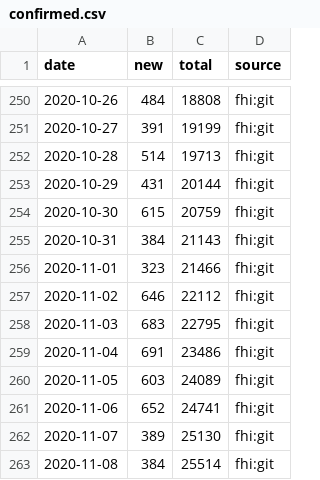
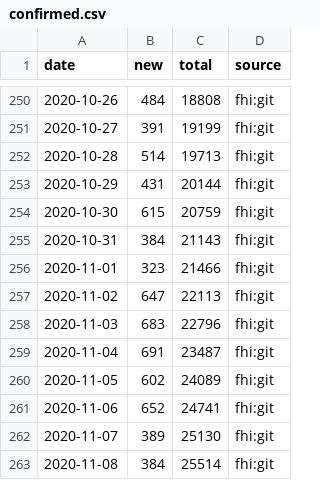
Before and after one commit to frefrik/covid19norge-api, a CSV file: data/confirmed.csv, drawn as a sheet; only a part is shown, gaps mark what is left out; the diff covers the shown part only.

```diff
--- a/data/confirmed.csv
+++ b/data/confirmed.csv
@@ -256,6 +256,6 @@ date,new,total,source
 2020-11-01,323,21466,fhi:git
-2020-11-02,646,22112,fhi:git
-2020-11-03,683,22795,fhi:git
-2020-11-04,691,23486,fhi:git
-2020-11-05,603,24089,fhi:git
+2020-11-02,647,22113,fhi:git
+2020-11-03,683,22796,fhi:git
+2020-11-04,691,23487,fhi:git
+2020-11-05,602,24089,fhi:git
 2020-11-06,652,24741,fhi:git
```
Also changed, not shown: 14 added rows and 71 edited cells elsewhere in this file, data/dead.csv, data/hospitalized.csv, 14 other files.
